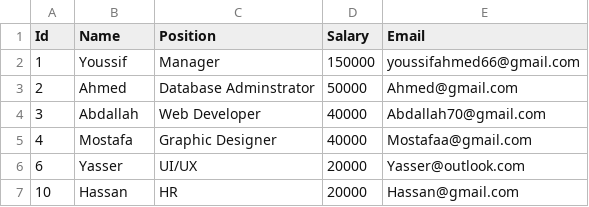
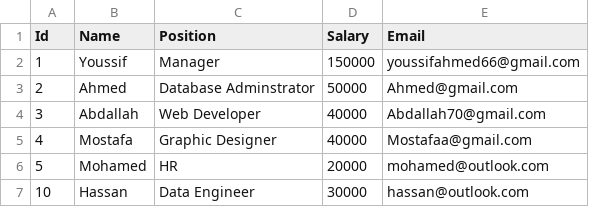
Before and after one commit to YoussifAhmed66/DEPI-Final-Python-Project, a CSV file: Employees.csv, drawn as a sheet.

```diff
--- a/Employees.csv
+++ b/Employees.csv
@@ -5,3 +5,3 @@ Id,Name,Position,Salary,Email
 4,Mostafa,Graphic Designer,40000,Mostafaa@gmail.com
-6,Yasser,UI/UX,20000,Yasser@outlook.com
-10,Hassan,HR,20000,Hassan@gmail.com
+5,Mohamed,HR,20000,mohamed@outlook.com
+10,Hassan,Data Engineer,30000,hassan@outlook.com
```
Also changed, not shown: 1 other file.
